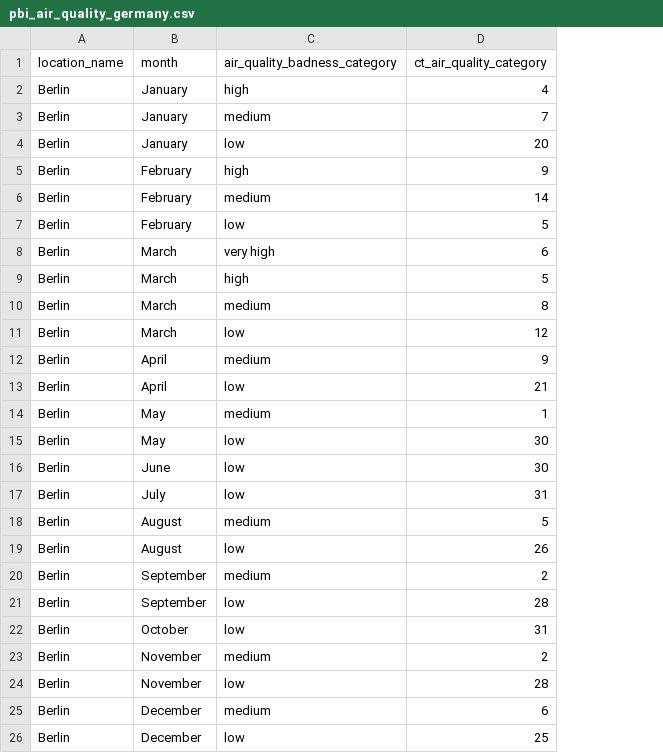
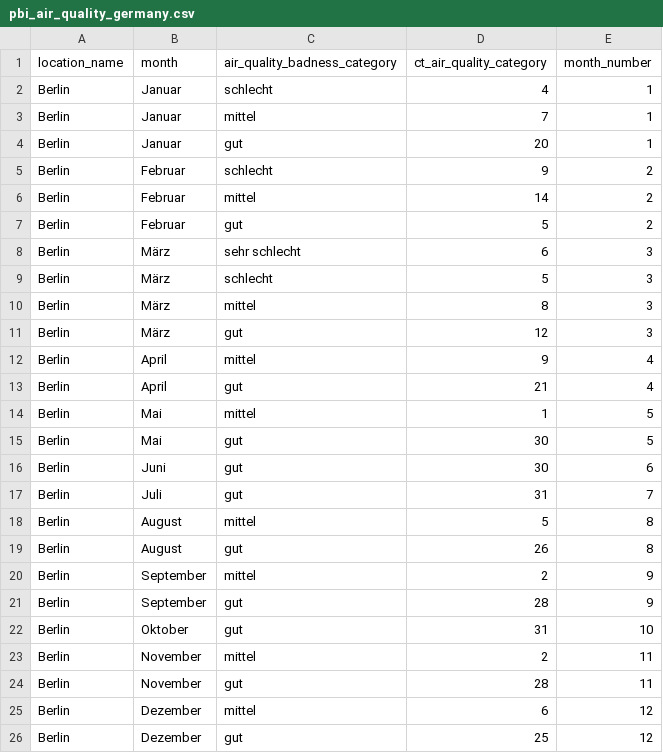
Before and after one commit to FrankWuensch/mysql_excam, a CSV file: PowerBI/pbi_air_quality_germany.csv, drawn as a sheet; the diff names each change by its address in the sheet, - before the commit and + after, or states it on an @@ line.

```diff
--- a/PowerBI/pbi_air_quality_germany.csv
+++ b/PowerBI/pbi_air_quality_germany.csv
+column E (month_number), rows 2-26: 1 | 1 | 1 | 2 | 2 | 2 | 3 | 3 | 3 | 3 | 4 | 4 | 5 | 5 | 6 | 7 | 8 | 8 | 9 | 9 | 10 | 11 | 11 | 12 | 12
-B2:B4 (month): January
+B2:B4 (month): Januar
-C2 (air_quality_badness_category): high
+C2 (air_quality_badness_category): schlecht
-C3 (air_quality_badness_category): medium
+C3 (air_quality_badness_category): mittel
-C4 (air_quality_badness_category): low
+C4 (air_quality_badness_category): gut
-B5:B7 (month): February
+B5:B7 (month): Februar
-C5 (air_quality_badness_category): high
+C5 (air_quality_badness_category): schlecht
-C6 (air_quality_badness_category): medium
+C6 (air_quality_badness_category): mittel
-C7 (air_quality_badness_category): low
+C7 (air_quality_badness_category): gut
-B8:B11 (month): March
+B8:B11 (month): März
-C8 (air_quality_badness_category): very high
+C8 (air_quality_badness_category): sehr schlecht
-C9 (air_quality_badness_category): high
+C9 (air_quality_badness_category): schlecht
-C10 (air_quality_badness_category): medium
+C10 (air_quality_badness_category): mittel
-C11 (air_quality_badness_category): low
+C11 (air_quality_badness_category): gut
-C12 (air_quality_badness_category): medium
+C12 (air_quality_badness_category): mittel
-C13 (air_quality_badness_category): low
+C13 (air_quality_badness_category): gut
-B14:B15 (month): May
+B14:B15 (month): Mai
-C14 (air_quality_badness_category): medium
+C14 (air_quality_badness_category): mittel
-C15:C17 (air_quality_badness_category): low
+C15:C17 (air_quality_badness_category): gut
-B16 (month): June
+B16 (month): Juni
-B17 (month): July
+B17 (month): Juli
-C18 (air_quality_badness_category): medium
+C18 (air_quality_badness_category): mittel
-C19 (air_quality_badness_category): low
+C19 (air_quality_badness_category): gut
-C20 (air_quality_badness_category): medium
+C20 (air_quality_badness_category): mittel
-C21:C22 (air_quality_badness_category): low
+C21:C22 (air_quality_badness_category): gut
-B22 (month): October
+B22 (month): Oktober
-C23 (air_quality_badness_category): medium
+C23 (air_quality_badness_category): mittel
-C24 (air_quality_badness_category): low
+C24 (air_quality_badness_category): gut
-B25:B26 (month): December
+B25:B26 (month): Dezember
-C25 (air_quality_badness_category): medium
+C25 (air_quality_badness_category): mittel
-C26 (air_quality_badness_category): low
+C26 (air_quality_badness_category): gut
```
Also changed, not shown: PowerBI/pbi_weather_germany_with_seasons.csv, 12 other files.
